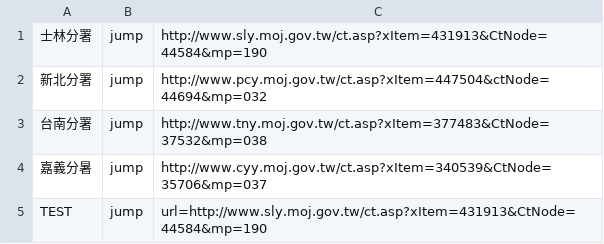
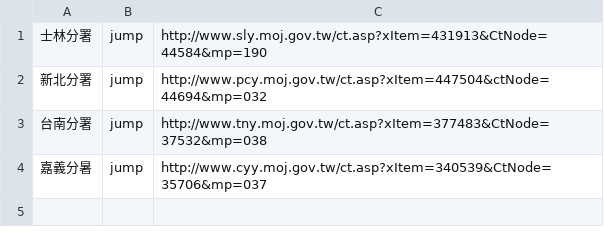
Before and after one commit to tpki/online_exhibition, a CSV file: data/list/branch.csv, drawn as a sheet.

Commit message:
Update branch.csv

```diff
--- a/data/list/branch.csv
+++ b/data/list/branch.csv
@@ -4,2 +4 @@
 嘉義分暑,jump,http://www.cyy.moj.gov.tw/ct.asp?xItem=340539&CtNode=35706&mp=037
-TEST,jump,url=http://www.sly.moj.gov.tw/ct.asp?xItem=431913&CtNode=44584&mp=190
```
